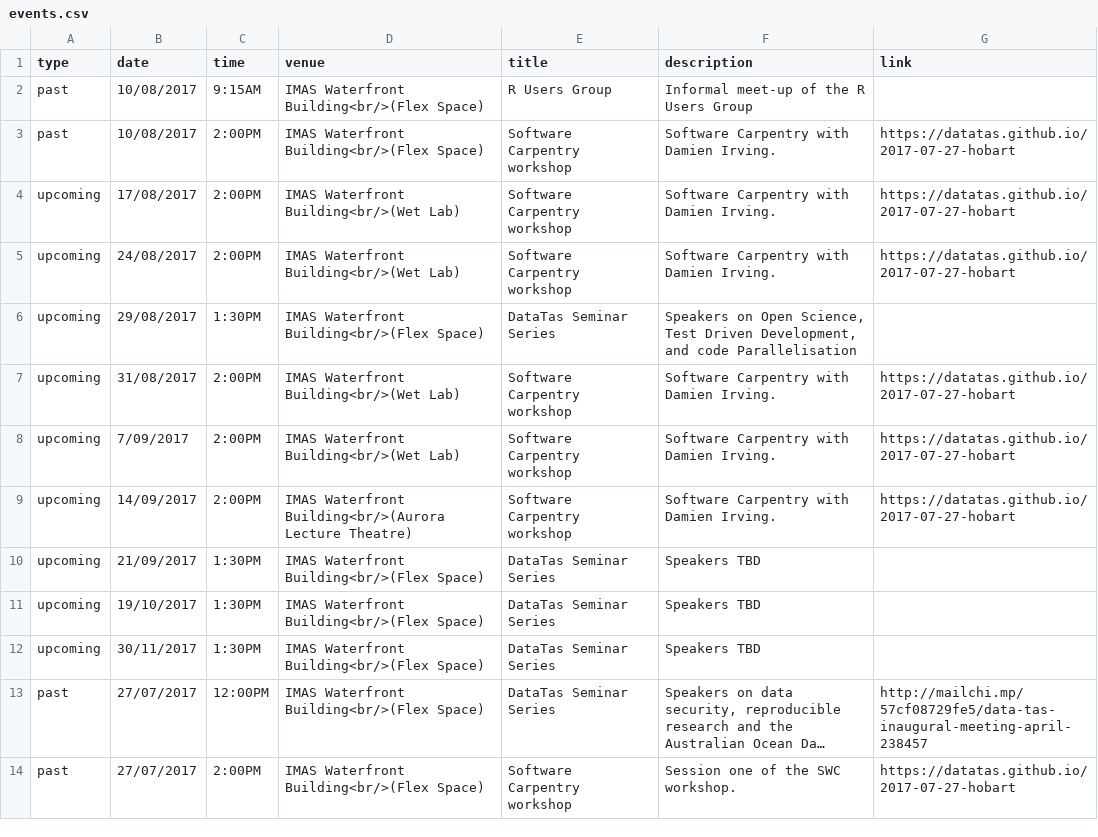
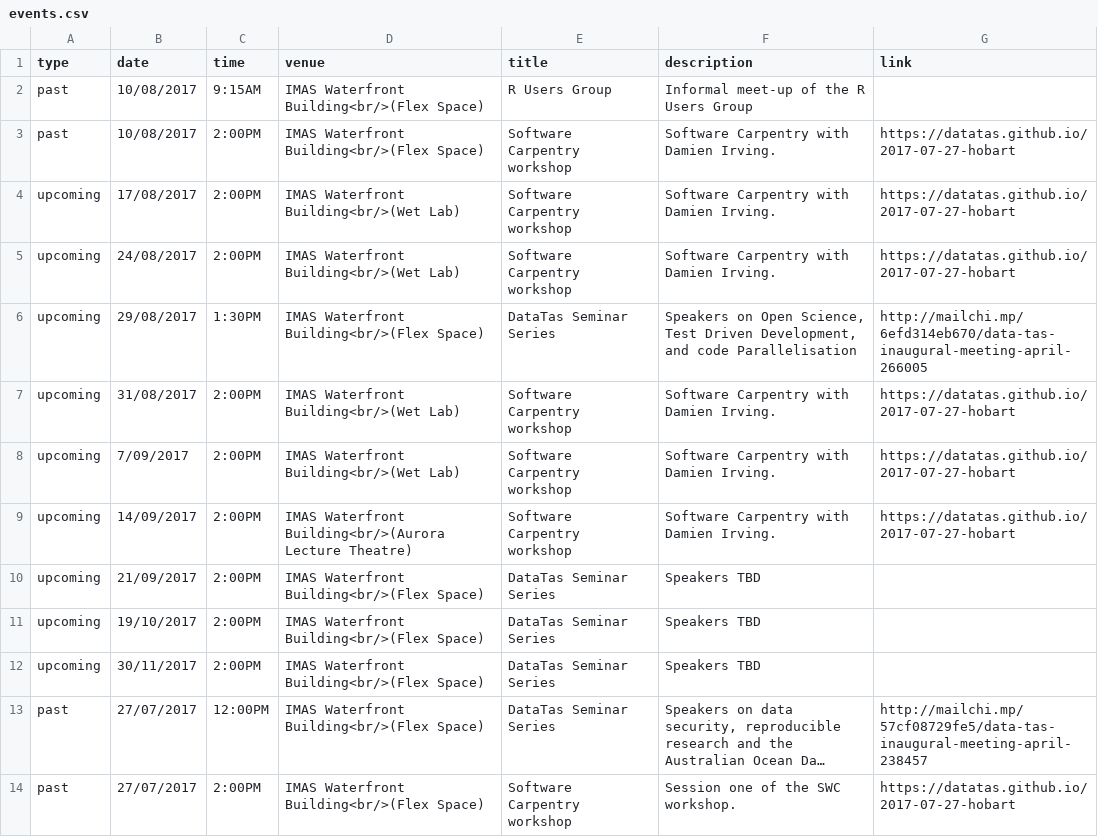
Before and after one commit to datatas/datatas.github.io, a CSV file: _data/events.csv, drawn as a sheet; only a part is shown; long unchanged cells end in …; the diff names each change by its address in the sheet, - before the commit and + after, or states it on an @@ line.

Commit message:
Updated events

```diff
--- a/_data/events.csv
+++ b/_data/events.csv
-G6 (link): (empty)
+G6 (link): http://mailchi.mp/6efd314eb670/data-tas-inaugural-meeting-april-266005
-C10:C12 (time): 1:30PM
+C10:C12 (time): 2:00PM
```
